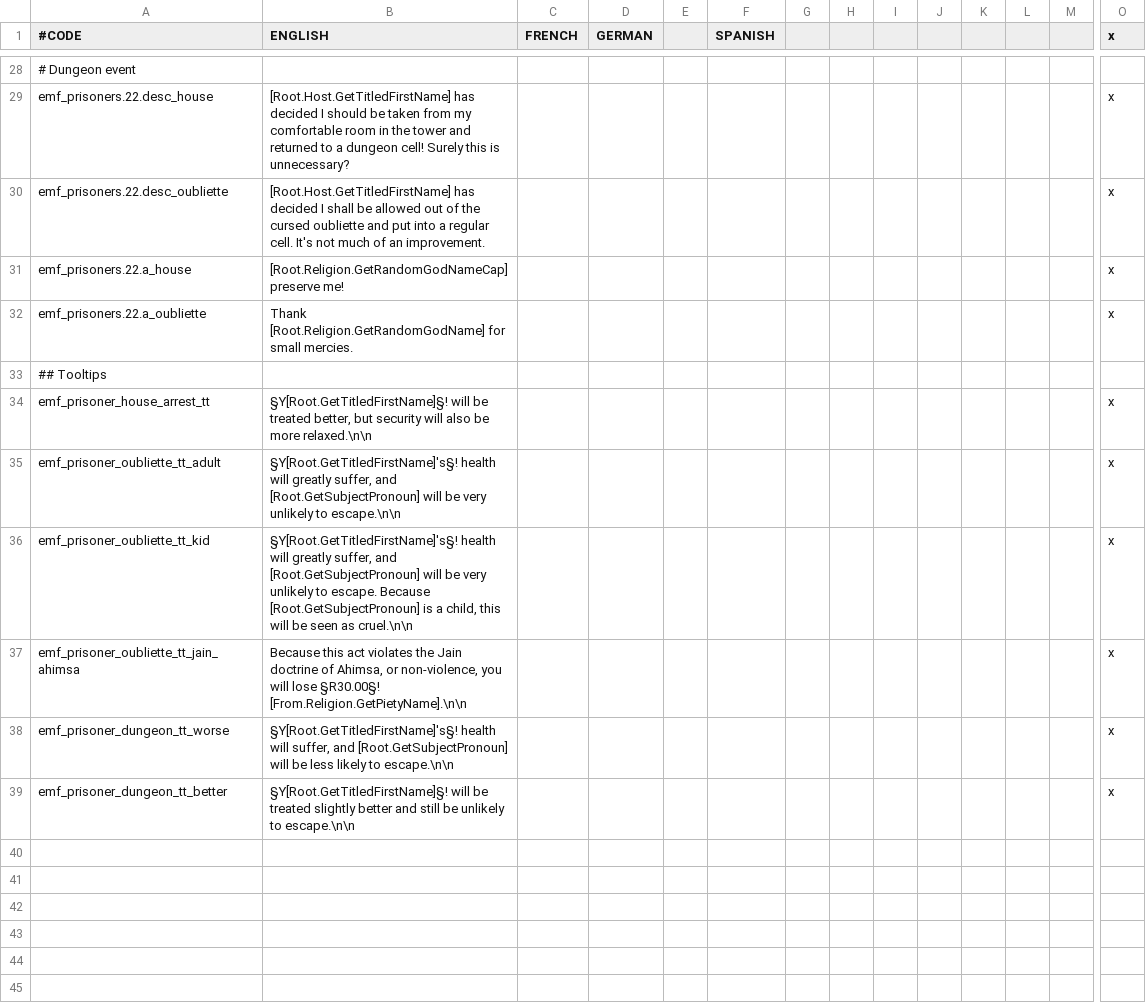
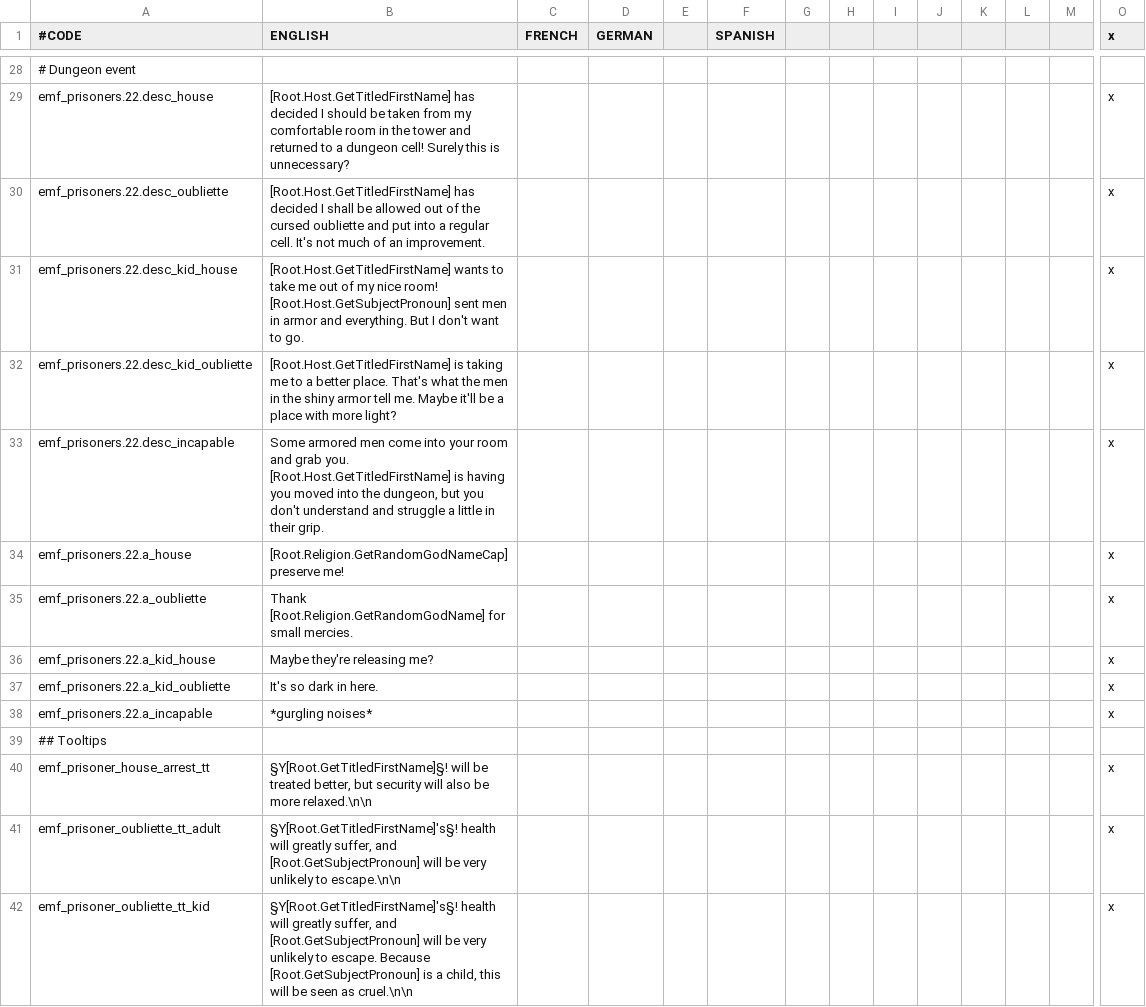
Before and after one commit to EMFTeam/EMF, a CSV file: EMF/localisation/emf_prisoners.csv, drawn as a sheet; only a part is shown, gaps mark what is left out; the shorter side is filled out with more unchanged rows; rows hold the shown columns only; the diff names each change by its address in the sheet, - before the commit and + after, or states it on an @@ line.

```diff
--- a/EMF/localisation/emf_prisoners.csv
+++ b/EMF/localisation/emf_prisoners.csv
+row 31: emf_prisoners.22.desc_kid_house | [Root.Host.GetTitledFirstName] wants to take me out of my nice room! [Root.Host.GetSubjectPronoun] sent men in armor and everything. But I don't want to go. |  |  |  |  |  |  |  |  |  |  |  | x
+row 32: emf_prisoners.22.desc_kid_oubliette | [Root.Host.GetTitledFirstName] is taking me to a better place. That's what the men in the shiny armor tell me. Maybe it'll be a place with more light? |  |  |  |  |  |  |  |  |  |  |  | x
+row 33: emf_prisoners.22.desc_incapable | Some armored men come into your room and grab you. [Root.Host.GetTitledFirstName] is having you moved into the dungeon, but you don't understand and struggle a little in their grip. |  |  |  |  |  |  |  |  |  |  |  | x
+row 36: emf_prisoners.22.a_kid_house | Maybe they're releasing me? |  |  |  |  |  |  |  |  |  |  |  | x
+row 37: emf_prisoners.22.a_kid_oubliette | It's so dark in here. |  |  |  |  |  |  |  |  |  |  |  | x
+row 38: emf_prisoners.22.a_incapable | *gurgling noises* |  |  |  |  |  |  |  |  |  |  |  | x
```
Also changed, not shown: 2 other files.
